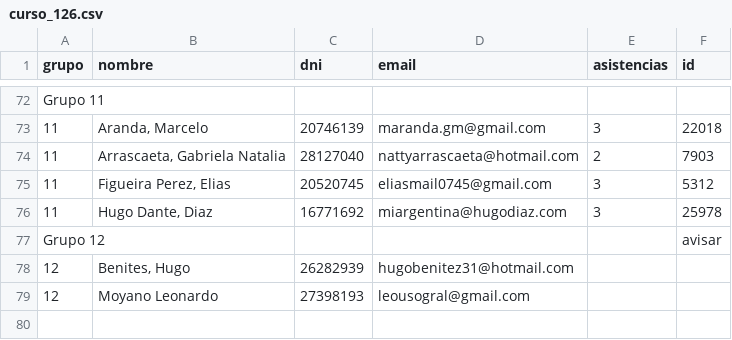
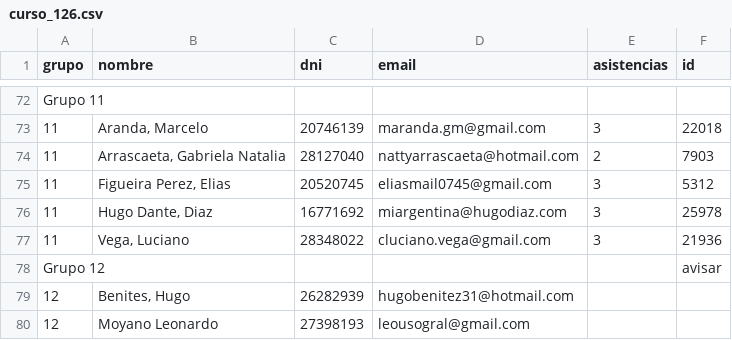
Before and after one commit to AlejandroDiBattista/AP4-ReactJS, a CSV file: extras/asistencia/curso_126.csv, drawn as a sheet; only a part is shown, gaps mark what is left out; the diff names each change by its address in the sheet, - before the commit and + after, or states it on an @@ line.

```diff
--- a/extras/asistencia/curso_126.csv
+++ b/extras/asistencia/curso_126.csv
+row 77: 11 | Vega, Luciano | 28348022 | cluciano.vega@gmail.com | 3 | 21936
```
Also changed, not shown: extras/asistencia/curso_132.csv, extras/asistencia/curso_133.csv, 13 other files.
